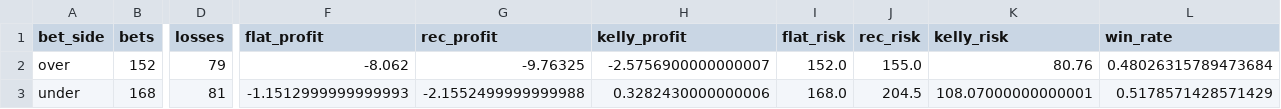
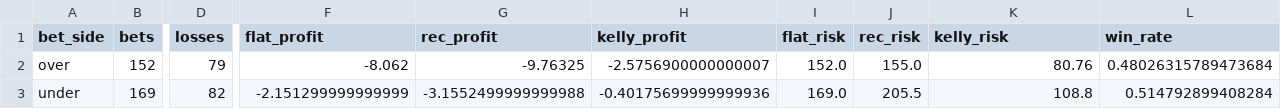
Before and after one commit to andrewrust04-blip/mlb-betting-model, a CSV file: dashboard_by_side.csv, drawn as a sheet; only a part is shown, gaps mark what is left out; the diff covers the shown part only; the diff names each change by its address in the sheet, - before the commit and + after, or states it on an @@ line.

```diff
--- a/dashboard_by_side.csv
+++ b/dashboard_by_side.csv
-B3 (bets): 168
+B3 (bets): 169
-D3 (losses): 81
+D3 (losses): 82
-F3 (flat_profit): -1.1512999999999993
+F3 (flat_profit): -2.151299999999999
-G3 (rec_profit): -2.1552499999999988
+G3 (rec_profit): -3.1552499999999988
-H3 (kelly_profit): 0.3282430000000006
+H3 (kelly_profit): -0.40175699999999936
-I3 (flat_risk): 168.0
+I3 (flat_risk): 169.0
-J3 (rec_risk): 204.5
+J3 (rec_risk): 205.5
-K3 (kelly_risk): 108.07000000000001
+K3 (kelly_risk): 108.8
-L3 (win_rate): 0.5178571428571429
+L3 (win_rate): 0.514792899408284
```
Also changed, not shown: 3 edited cells elsewhere in this file, bet_log.csv, dashboard_by_edge.csv, 5 other files.
